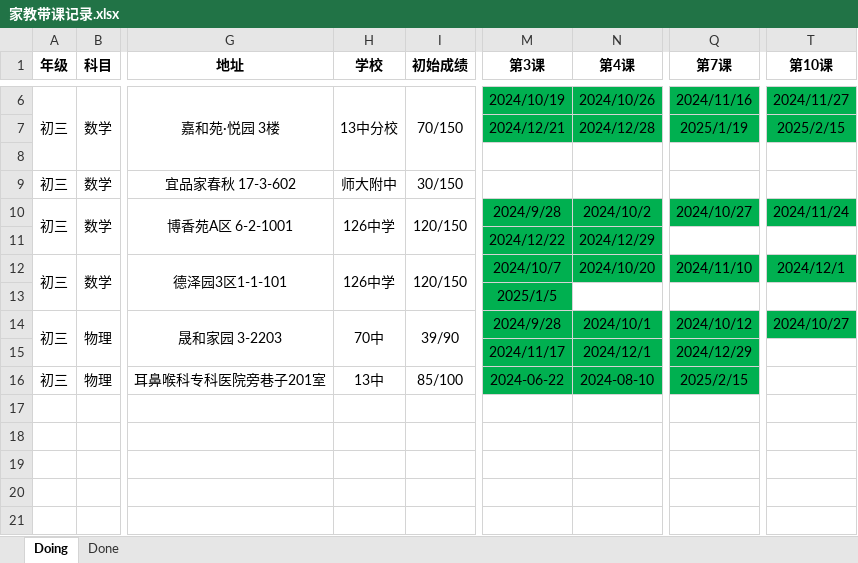
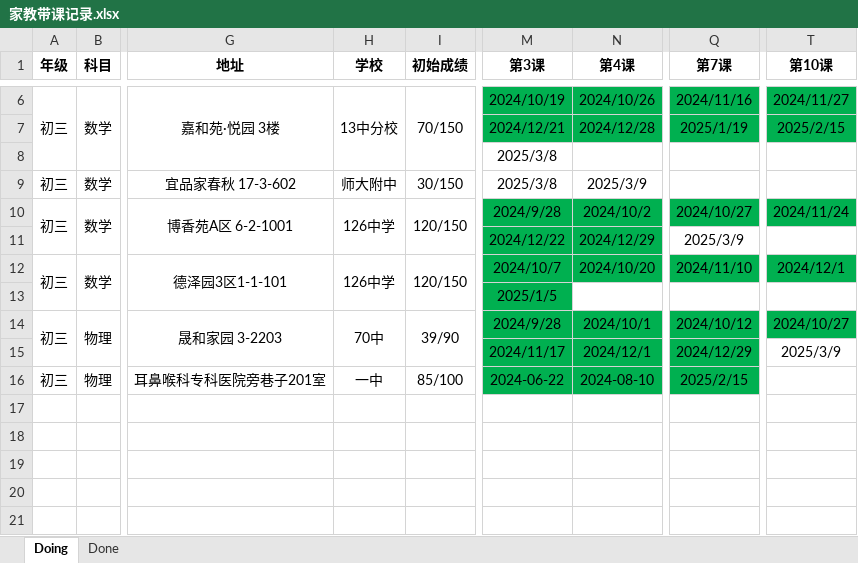
Before and after one commit to think2times/Fastrack, an Excel workbook: Sideline/家教带课记录.xlsx, sheet Doing, drawn as a sheet; only a part is shown, gaps mark what is left out; values as stored, in another font and other column widths than the file's, no borders; the diff names each change by its address in the sheet, - before the commit and + after, or states it on an @@ line.

```diff
--- a/Sideline/家教带课记录.xlsx (sheet Doing)
+++ b/Sideline/家教带课记录.xlsx (sheet Doing)
-M8:M9 (第3课): (empty)
+M8:M9 (第3课): 2025/3/8
-N9 (第4课): (empty)
+N9 (第4课): 2025/3/9
-Q11 (第7课): (empty)
+Q11 (第7课): 2025/3/9
-T15 (第10课): (empty)
+T15 (第10课): 2025/3/9
-H16 (学校): 13中
+H16 (学校): 一中
```
Also changed, not shown: 4 other files.
